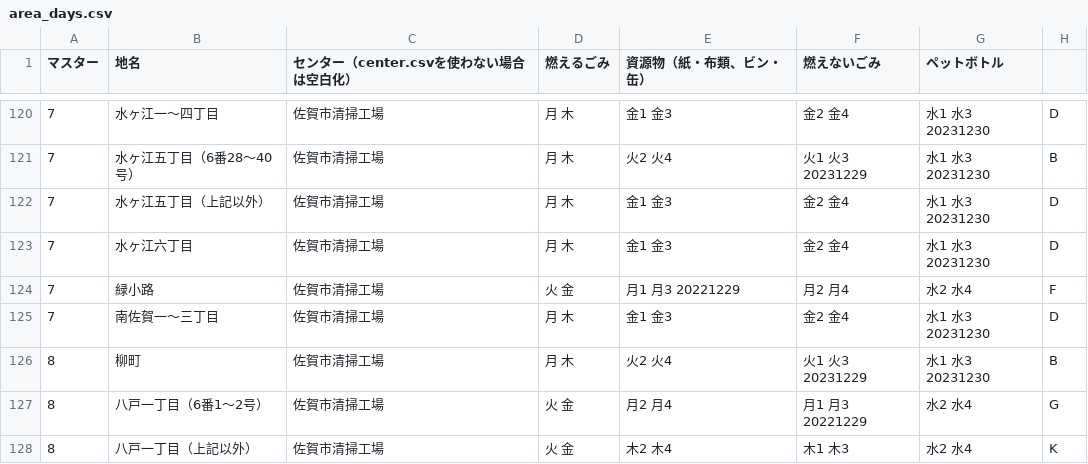
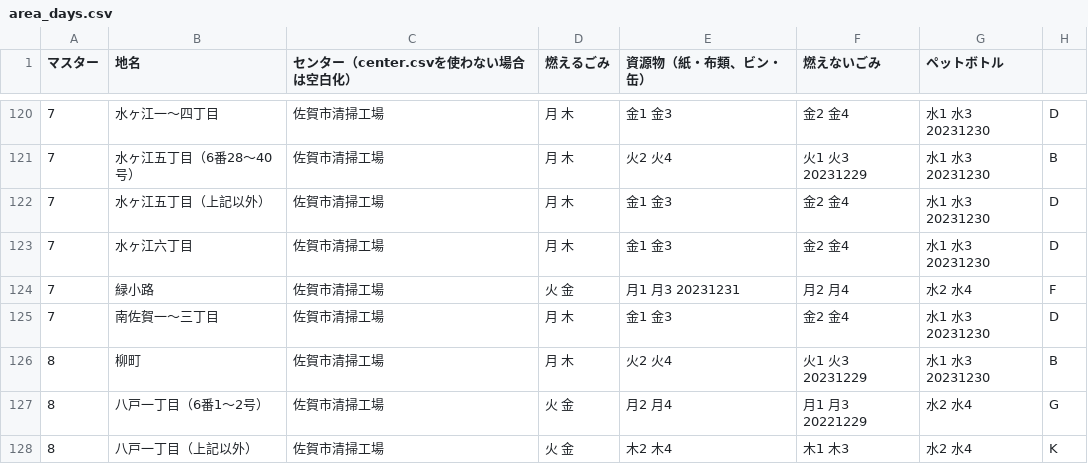
Before and after one commit to codeforsaga/5374, a CSV file: data/area_days.csv, drawn as a sheet; only a part is shown, gaps mark what is left out; the diff covers the shown part only.

```diff
--- a/data/area_days.csv
+++ b/data/area_days.csv
@@ -123,3 +123,3 @@
 7,水ヶ江六丁目,佐賀市清掃工場,月 木,金1 金3,金2 金4,水1 水3 20231230,D
-7,緑小路,佐賀市清掃工場,火 金,月1 月3 20221229,月2 月4,水2 水4,F
+7,緑小路,佐賀市清掃工場,火 金,月1 月3 20231231,月2 月4,水2 水4,F
 7,南佐賀一～三丁目,佐賀市清掃工場,月 木,金1 金3,金2 金4,水1 水3 20231230,D
```
Also changed, not shown: 11 edited cells elsewhere in this file.
